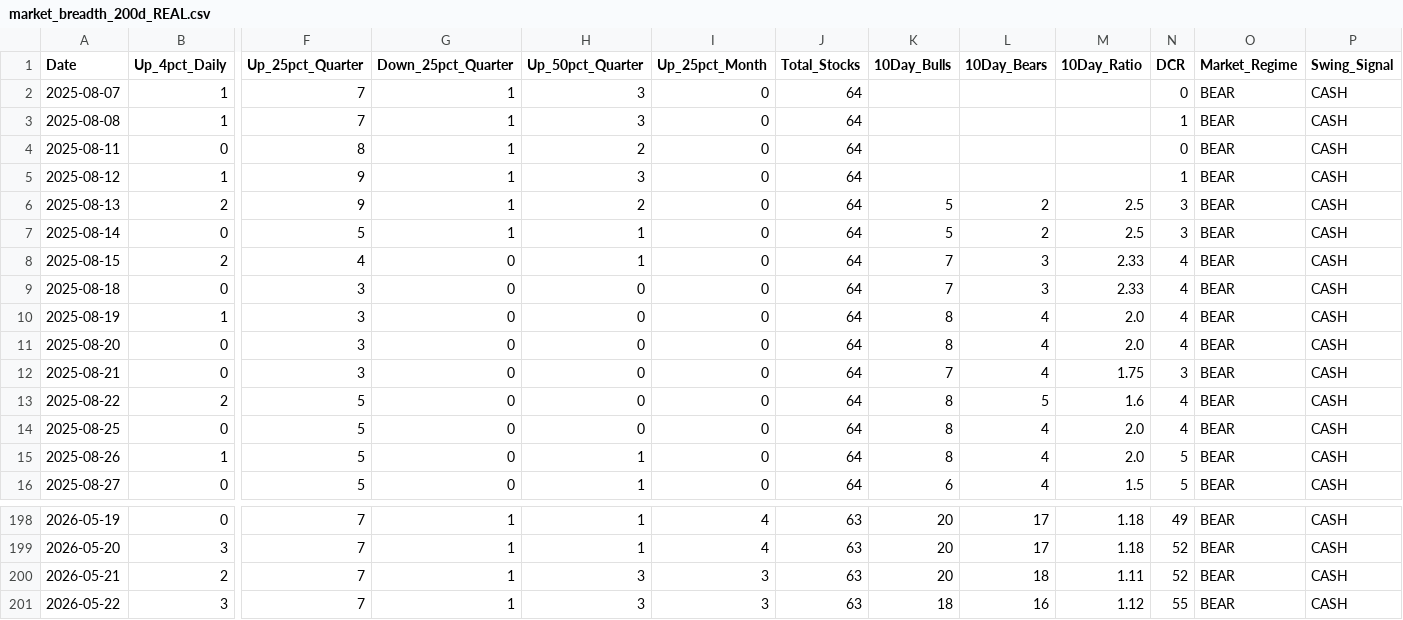
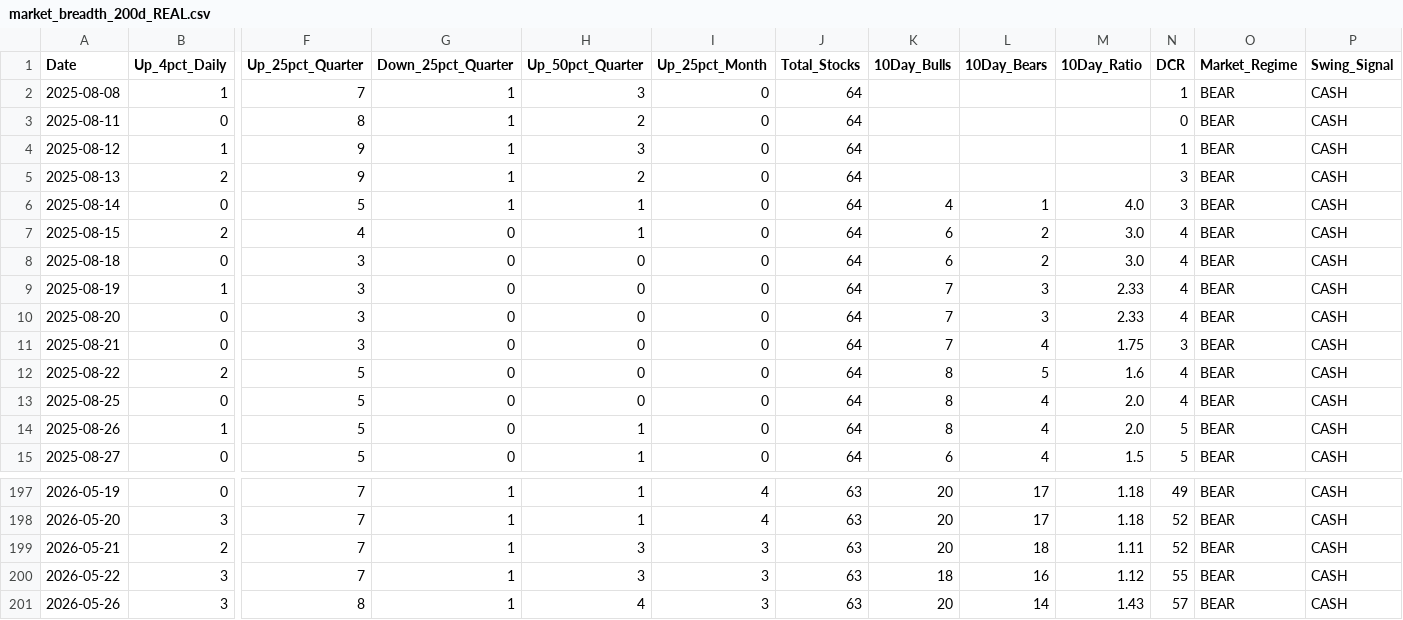
Before and after one commit to Dzeenk/market-breadth, a CSV file: docs/market_breadth_200d_REAL.csv, drawn as a sheet; only a part is shown, gaps mark what is left out; removed rows and columns are numbered as before the commit, all else as after; rows hold the shown columns only; the diff names each change by its address in the sheet, - before the commit and + after, or states it on an @@ line.

```diff
--- a/docs/market_breadth_200d_REAL.csv
+++ b/docs/market_breadth_200d_REAL.csv
-row 2: 2025-08-07 | 1 | 7 | 1 | 3 | 0 | 64 |  |  |  | 0 | BEAR | CASH
-K5 (10Day_Bulls): 5
+K5 (10Day_Bulls): (empty)
-L5 (10Day_Bears): 2
+L5 (10Day_Bears): (empty)
-M5 (10Day_Ratio): 2.5
+M5 (10Day_Ratio): (empty)
-K6 (10Day_Bulls): 5
+K6 (10Day_Bulls): 4
-L6 (10Day_Bears): 2
+L6 (10Day_Bears): 1
-M6 (10Day_Ratio): 2.5
+M6 (10Day_Ratio): 4.0
-K7:K8 (10Day_Bulls): 7
+K7:K8 (10Day_Bulls): 6
-L7:L8 (10Day_Bears): 3
+L7:L8 (10Day_Bears): 2
-M7:M8 (10Day_Ratio): 2.33
+M7:M8 (10Day_Ratio): 3.0
-K9:K10 (10Day_Bulls): 8
+K9:K10 (10Day_Bulls): 7
-L9:L10 (10Day_Bears): 4
+L9:L10 (10Day_Bears): 3
-M9:M10 (10Day_Ratio): 2.0
+M9:M10 (10Day_Ratio): 2.33
+row 201: 2026-05-26 | 3 | 8 | 1 | 4 | 3 | 63 | 20 | 14 | 1.43 | 57 | BEAR | CASH
```
Also changed, not shown: market_breadth_200d_REAL.csv, 2 other files.
